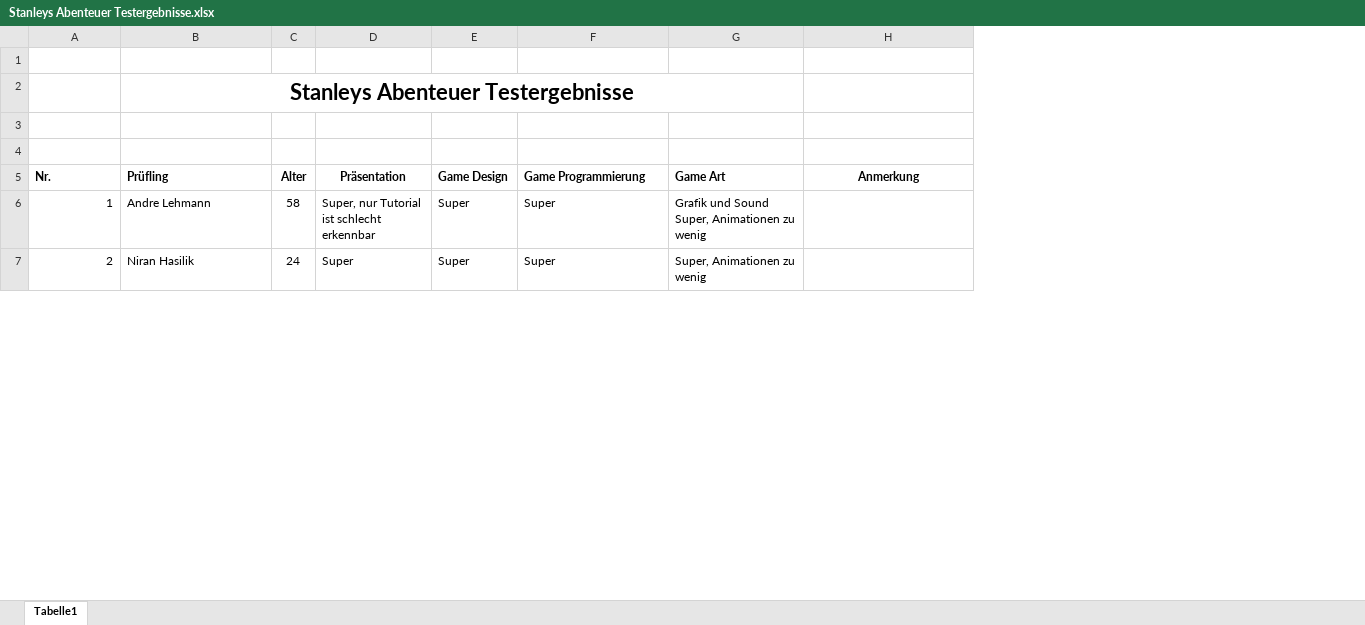
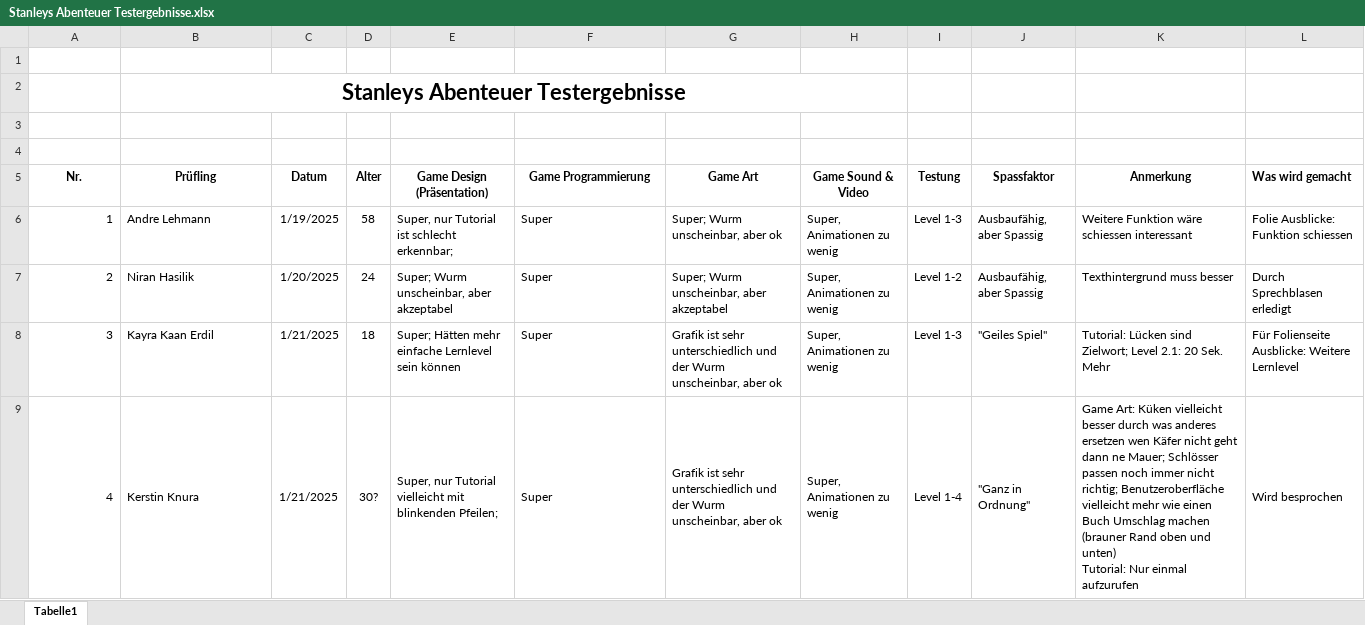
Before and after one commit to Korvek/HangedLarryStan, an Excel workbook: Assets/Documents/Stanleys Abenteuer Testergebnisse.xlsx, sheet Tabelle1, drawn as a sheet; only a part is shown; values as stored, in another font and other column widths than the file's, no borders; removed rows and columns are numbered as before the commit, all else as after; ↵ is a line break in a cell; the diff covers the shown part only; the diff names each change by its address in the sheet, - before the commit and + after, or states it on an @@ line.

```diff
--- a/Assets/Documents/Stanleys Abenteuer Testergebnisse.xlsx (sheet Tabelle1)
+++ b/Assets/Documents/Stanleys Abenteuer Testergebnisse.xlsx (sheet Tabelle1)
+column C (Datum), rows 6-7: 1/19/2025 | 1/20/2025
-column D (Präsentation), rows 6-7: Super, nur Tutorial ist schlecht erkennbar | Super
-column E (Game Design), rows 6-7: Super | Super
+column E (Game Design (Präsentation)), rows 6-7: Super, nur Tutorial ist schlecht erkennbar; | Super; Wurm unscheinbar, aber akzeptabel
+column H (Game Sound & Video), rows 6-7: Super, Animationen zu wenig | Super, Animationen zu wenig
+column I (Testung), rows 6-7: Level 1-3 | Level 1-2
+column J (Spassfaktor), rows 6-7: Ausbaufähig, aber Spassig | Ausbaufähig, aber Spassig
+column L (Was wird gemacht), rows 6-7: Folie Ausblicke: Funktion schiessen | Durch Sprechblasen erledigt
-A5:B5 alignment: left
+A5:B5 alignment: center
-F5:G5 alignment: left
+F5:G5 alignment: center
-G6 (Game Art): Grafik und Sound Super, Animationen zu wenig
+G6 (Game Art): Super; Wurm unscheinbar, aber ok
-K6 (Anmerkung): (empty)
+K6 (Anmerkung): Weitere Funktion wäre schiessen interessant
-G7 (Game Art): Super, Animationen zu wenig
+G7 (Game Art): Super; Wurm unscheinbar, aber akzeptabel
-K7 (Anmerkung): (empty)
+K7 (Anmerkung): Texthintergrund muss besser
+row 8: 3 | Kayra Kaan Erdil | 1/21/2025 | 18 | Super; Hätten mehr einfache Lernlevel sein können | Super | Grafik ist sehr unterschiedlich und der Wurm unscheinbar, aber ok | Super, Animationen zu wenig | Level 1-3 | "Geiles Spiel" | Tutorial: Lücken sind Zielwort; Level 2.1: 20 Sek. Mehr | Für Folienseite Ausblicke: Weitere Lernlevel
+row 9: 4 | Kerstin Knura | 1/21/2025 | 30? | Super, nur Tutorial vielleicht mit blinkenden Pfeilen; | Super | Grafik ist sehr unterschiedlich und der Wurm unscheinbar, aber ok | Super, Animationen zu wenig | Level 1-4 | "Ganz in Ordnung" | Game Art: Küken vielleicht besser durch was anderes ersetzen wen Käfer nicht geht dann ne Mauer; Schlösser passen noch immer nicht richtig; Benutzeroberfläche vielleicht mehr wie einen Buch Umschlag machen (brauner Rand oben und unten) ↵ Tutorial: Nur einmal aufzurufen | Wird besprochen
```
Also changed, not shown: 4 added rows, 5 removed rows and row numbers in column A elsewhere in this sheet, 1 other file.
